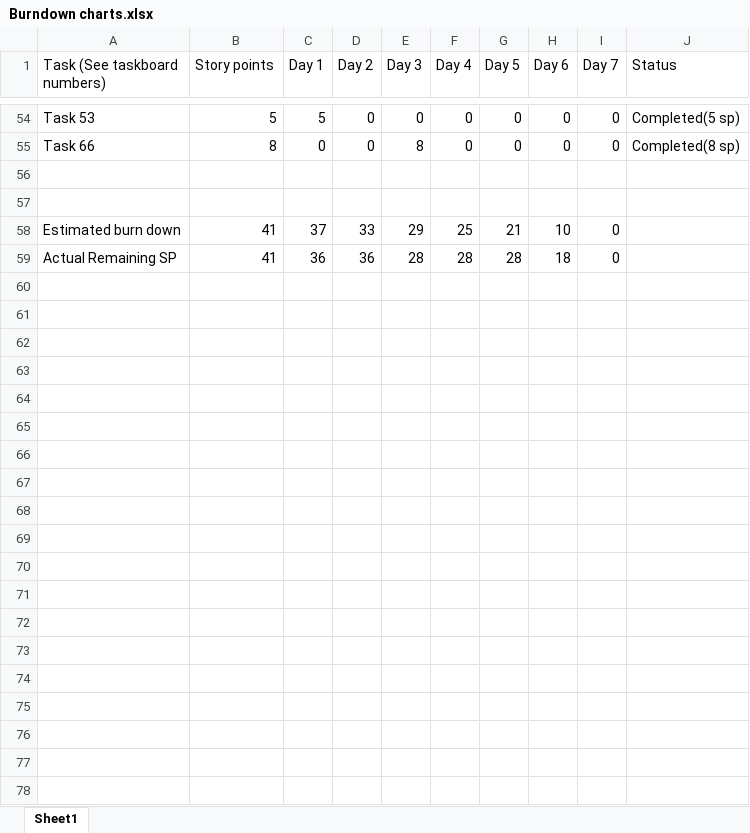
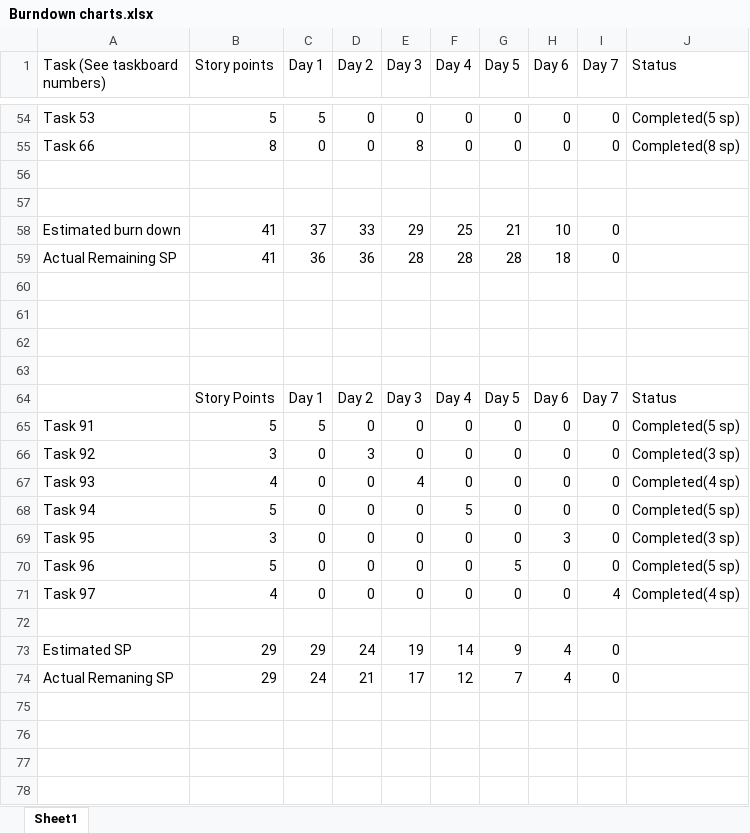
Before and after one commit to Gisho-P/OpenExoplanetExtractor, an Excel workbook: Documentation/Burndown charts.xlsx, sheet Sheet1, drawn as a sheet; only a part is shown, gaps mark what is left out; values as stored, in another font and other column widths than the file's, no borders; charts and pictures not drawn; the diff covers the shown part only; the diff names each change by its address in the sheet, - before the commit and + after, or states it on an @@ line.

Commit message:
Added sprint iteration plans

```diff
--- a/Documentation/Burndown charts.xlsx (sheet Sheet1)
+++ b/Documentation/Burndown charts.xlsx (sheet Sheet1)
+row 60: (empty)
+row 61: (empty)
+row 62: (empty)
+row 63: (empty)
+row 64:  | Story Points | Day 1 | Day 2 | Day 3 | Day 4 | Day 5 | Day 6 | Day 7 | Status
+row 65: Task 91 | 5 | 5 | 0 | 0 | 0 | 0 | 0 | 0 | Completed(5 sp)
+row 66: Task 92 | 3 | 0 | 3 | 0 | 0 | 0 | 0 | 0 | Completed(3 sp)
+row 67: Task 93 | 4 | 0 | 0 | 4 | 0 | 0 | 0 | 0 | Completed(4 sp)
+row 68: Task 94 | 5 | 0 | 0 | 0 | 5 | 0 | 0 | 0 | Completed(5 sp)
+row 69: Task 95 | 3 | 0 | 0 | 0 | 0 | 0 | 3 | 0 | Completed(3 sp)
+row 70: Task 96 | 5 | 0 | 0 | 0 | 0 | 5 | 0 | 0 | Completed(5 sp)
+row 71: Task 97 | 4 | 0 | 0 | 0 | 0 | 0 | 0 | 4 | Completed(4 sp)
+row 72: (empty)
+row 73: Estimated SP | 29 | 29 | 24 | 19 | 14 | 9 | 4 | 0
+row 74: Actual Remaning SP | 29 | 24 | 21 | 17 | 12 | 7 | 4 | 0
+row 75: (empty)
+row 76: (empty)
+row 77: (empty)
+row 78: (empty)
```
Also changed, not shown: 12 added rows elsewhere in this sheet, charts or pictures.
